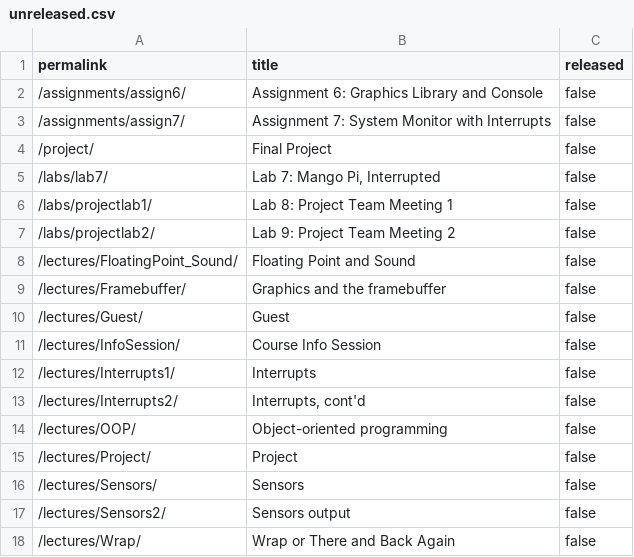
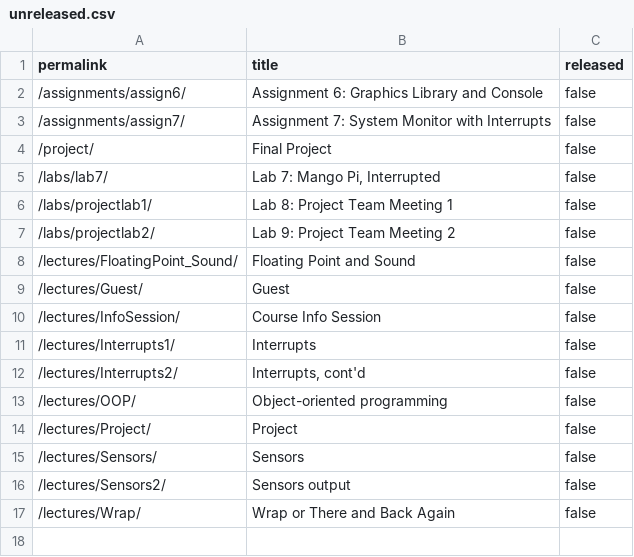
Before and after one commit to cs107e/courseware, a CSV file: _data/unreleased.csv, drawn as a sheet.

Commit message:
Lecture fb commit d004e5324173f4fb0befa471fb53df1090e0cb33 Author: Julie Zelenski <zelenski@users.noreply.github.com> Date:   Mon Nov 4 10:01:42 2024 -0800
    Lecture fb

```diff
--- a/_data/unreleased.csv
+++ b/_data/unreleased.csv
@@ -8,3 +8,2 @@ permalink,title,released
 "/lectures/FloatingPoint_Sound/","Floating Point and Sound",false
-"/lectures/Framebuffer/","Graphics and the framebuffer",false
 "/lectures/Guest/","Guest",false
```
Also changed, not shown: 13 other files.
